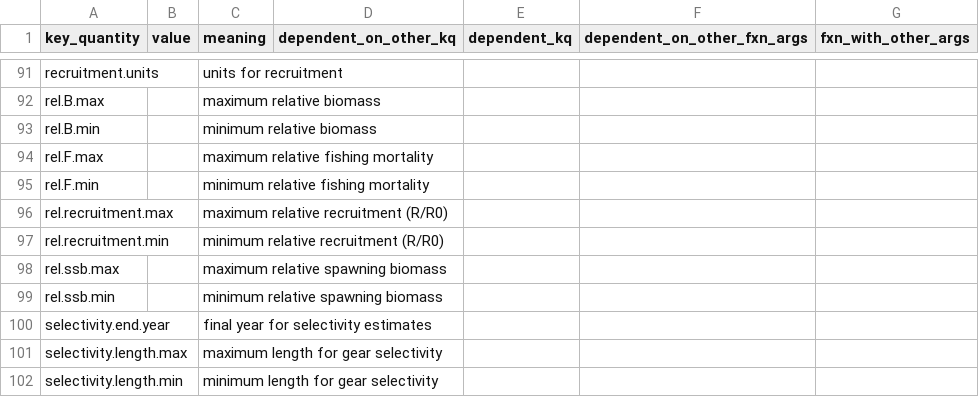
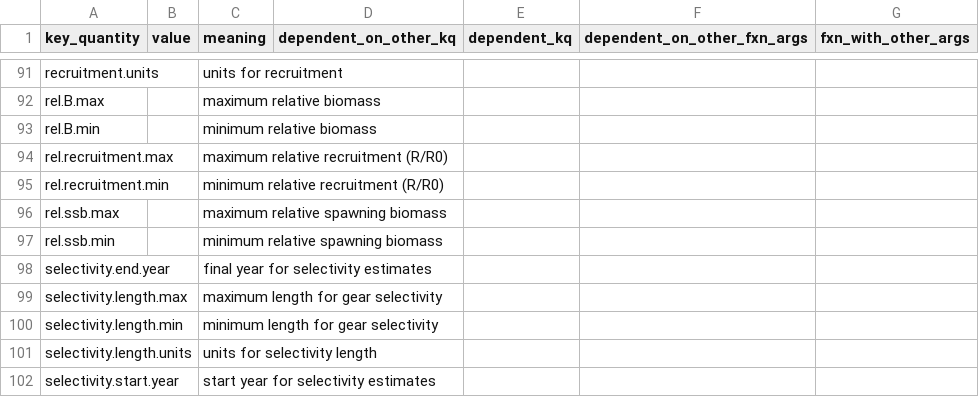
Before and after one commit to nmfs-ost/stockplotr, a CSV file: inst/resources/key_quantity_template.csv, drawn as a sheet; only a part is shown, gaps mark what is left out; the shorter side is filled out with more unchanged rows.

```diff
--- a/inst/resources/key_quantity_template.csv
+++ b/inst/resources/key_quantity_template.csv
@@ -93,4 +93,2 @@ rel.B.max,,maximum relative biomass,,,,
 rel.B.min,,minimum relative biomass,,,,
-rel.F.max,,maximum relative fishing mortality,,,,
-rel.F.min,,minimum relative fishing mortality,,,,
 rel.recruitment.max,,maximum relative recruitment (R/R0),,,,
```
Also changed, not shown: inst/resources/captions_alt_text_template.csv.
